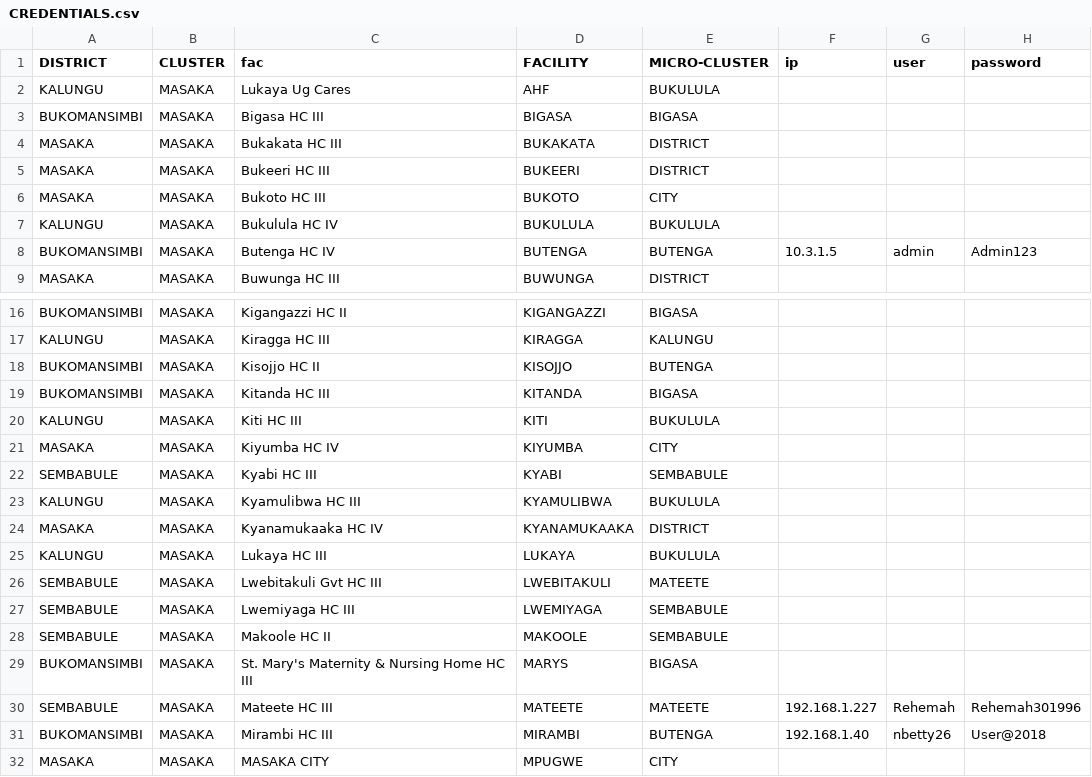
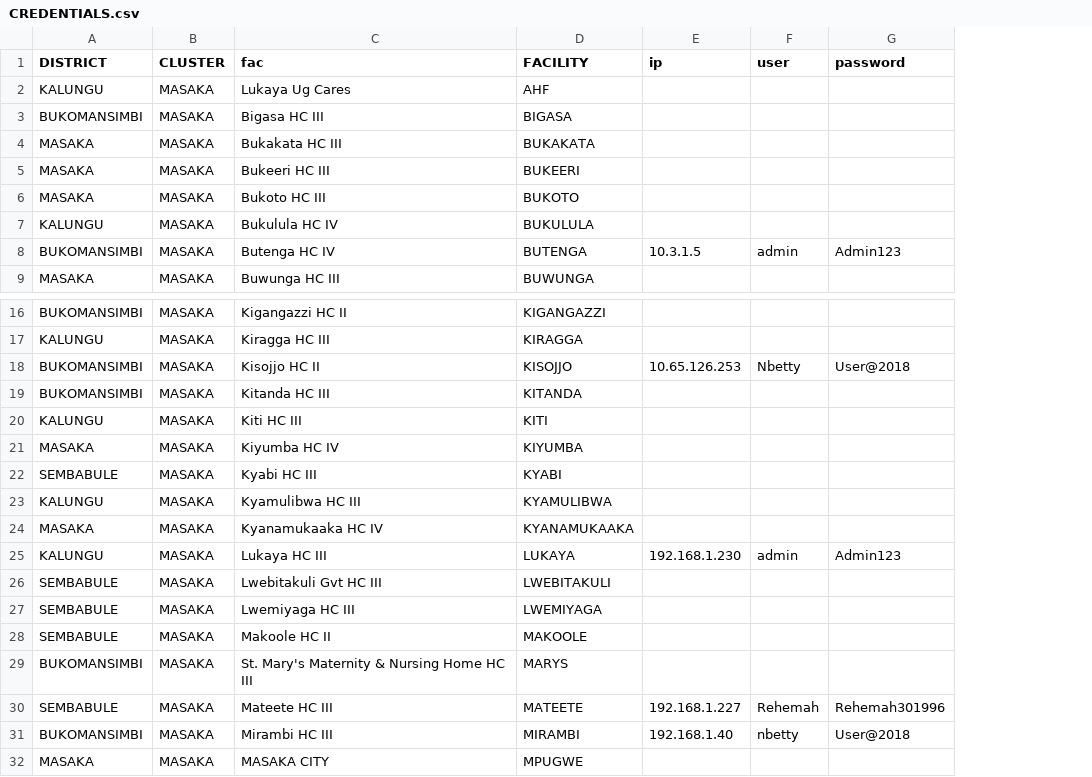
Before and after one commit to dluminsa/EMR, a CSV file: CREDENTIALS.csv, drawn as a sheet; only a part is shown, gaps mark what is left out; removed rows and columns are numbered as before the commit, all else as after; the diff names each change by its address in the sheet, - before the commit and + after, or states it on an @@ line.

Commit message:
Add files via upload

```diff
--- a/CREDENTIALS.csv
+++ b/CREDENTIALS.csv
-column E (MICRO-CLUSTER), rows 2-9: BUKULULA | BIGASA | DISTRICT | DISTRICT | CITY | BUKULULA | BUTENGA | DISTRICT; rows 16-32: BIGASA | KALUNGU | BUTENGA | BIGASA | BUKULULA | CITY | SEMBABULE | BUKULULA | DISTRICT | BUKULULA | MATEETE | SEMBABULE | SEMBABULE | BIGASA | MATEETE | BUTENGA | CITY
-E18 (ip): (empty)
+E18 (ip): 10.65.126.253
-F18 (user): (empty)
+F18 (user): Nbetty
-G18 (password): (empty)
+G18 (password): User@2018
-E25 (ip): (empty)
+E25 (ip): 192.168.1.230
-F25 (user): (empty)
+F25 (user): admin
-G25 (password): (empty)
+G25 (password): Admin123
-F31 (user): nbetty26
+F31 (user): nbetty
```
